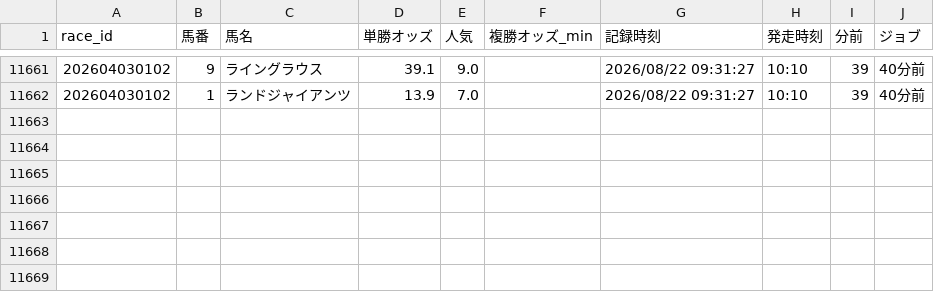
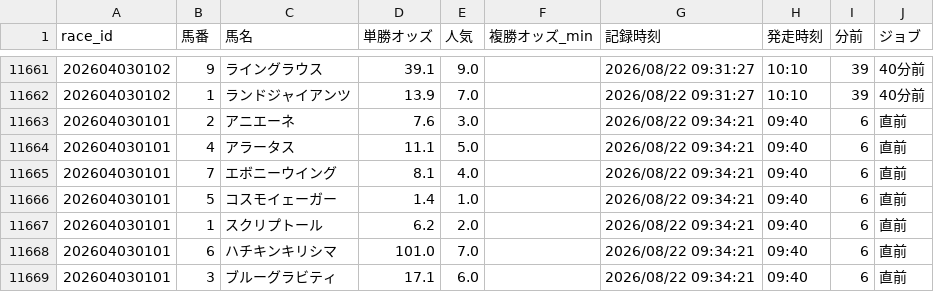
Before and after one commit to fu-ga306/keiba-ai, a CSV file: odds_history.csv, drawn as a sheet; only a part is shown, gaps mark what is left out.

```diff
--- a/odds_history.csv
+++ b/odds_history.csv
@@ -11662 +11662,8 @@
 202604030102,1,ランドジャイアンツ,13.9,7.0,,2026/08/22 09:31:27,10:10,39,40分前
+202604030101,2,アニエーネ,7.6,3.0,,2026/08/22 09:34:21,09:40,6,直前
+202604030101,4,アラータス,11.1,5.0,,2026/08/22 09:34:21,09:40,6,直前
+202604030101,7,エボニーウイング,8.1,4.0,,2026/08/22 09:34:21,09:40,6,直前
+202604030101,5,コスモイェーガー,1.4,1.0,,2026/08/22 09:34:21,09:40,6,直前
+202604030101,1,スクリプトール,6.2,2.0,,2026/08/22 09:34:21,09:40,6,直前
+202604030101,6,ハチキンキリシマ,101.0,7.0,,2026/08/22 09:34:21,09:40,6,直前
+202604030101,3,ブルーグラビティ,17.1,6.0,,2026/08/22 09:34:21,09:40,6,直前
```
Also changed, not shown: prediction_record_v2.csv, today_predictions.csv.
